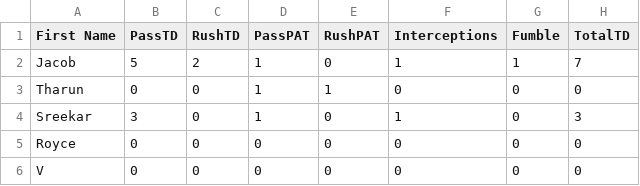
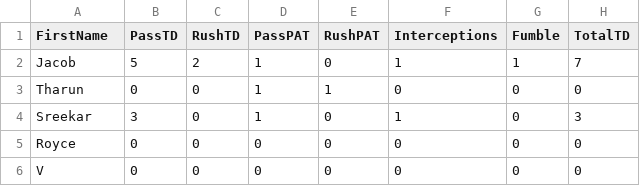
Before and after one commit to jgeorg24/SMFFL_STATISTICS, a CSV file: ThanksgivingBowl_2022_2023/QB Stats.csv, drawn as a sheet; only a part is shown; the diff names each change by its address in the sheet, - before the commit and + after, or states it on an @@ line.

Commit message:
Update QB Stats.csv

```diff
--- a/ThanksgivingBowl_2022_2023/QB Stats.csv
+++ b/ThanksgivingBowl_2022_2023/QB Stats.csv
-A1: First Name
+A1: FirstName
```
